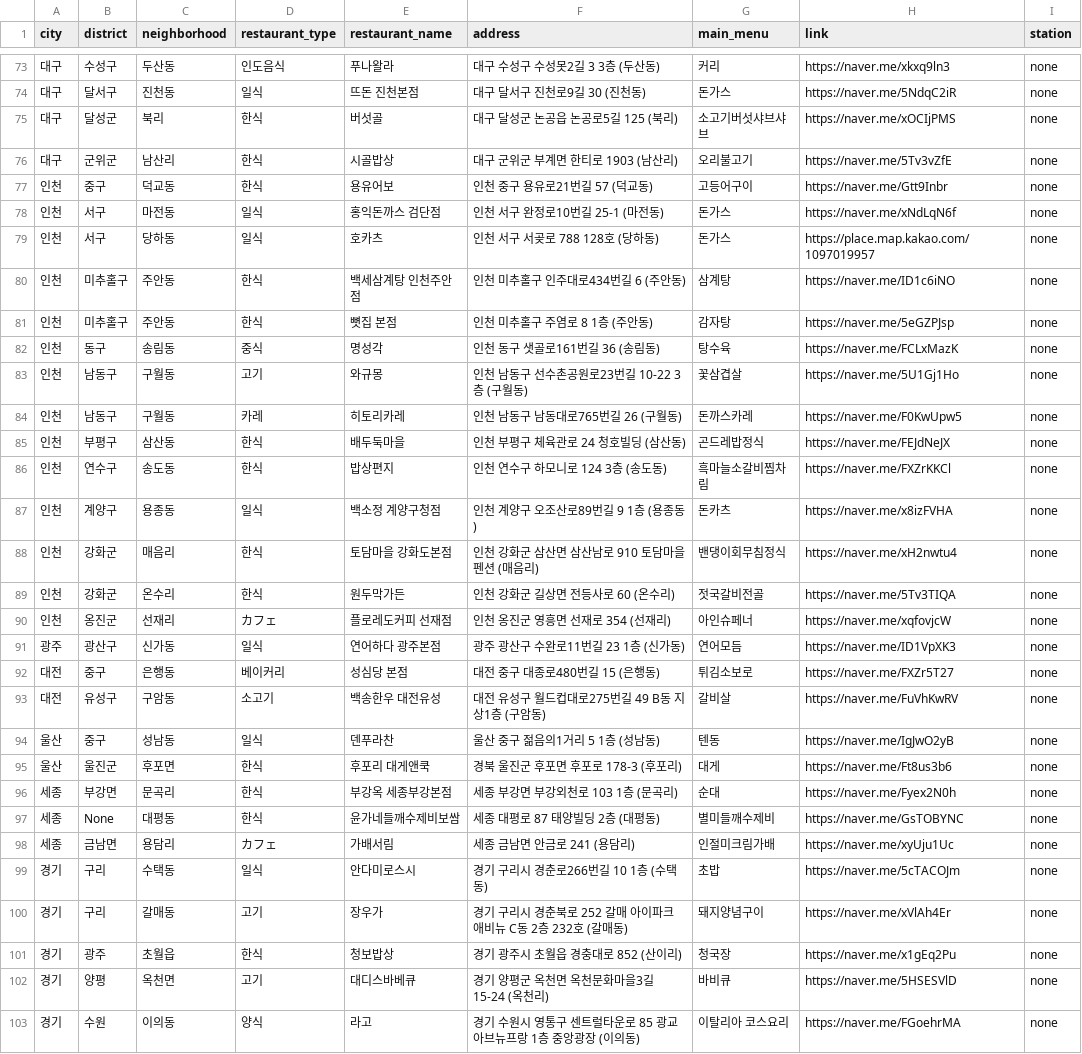
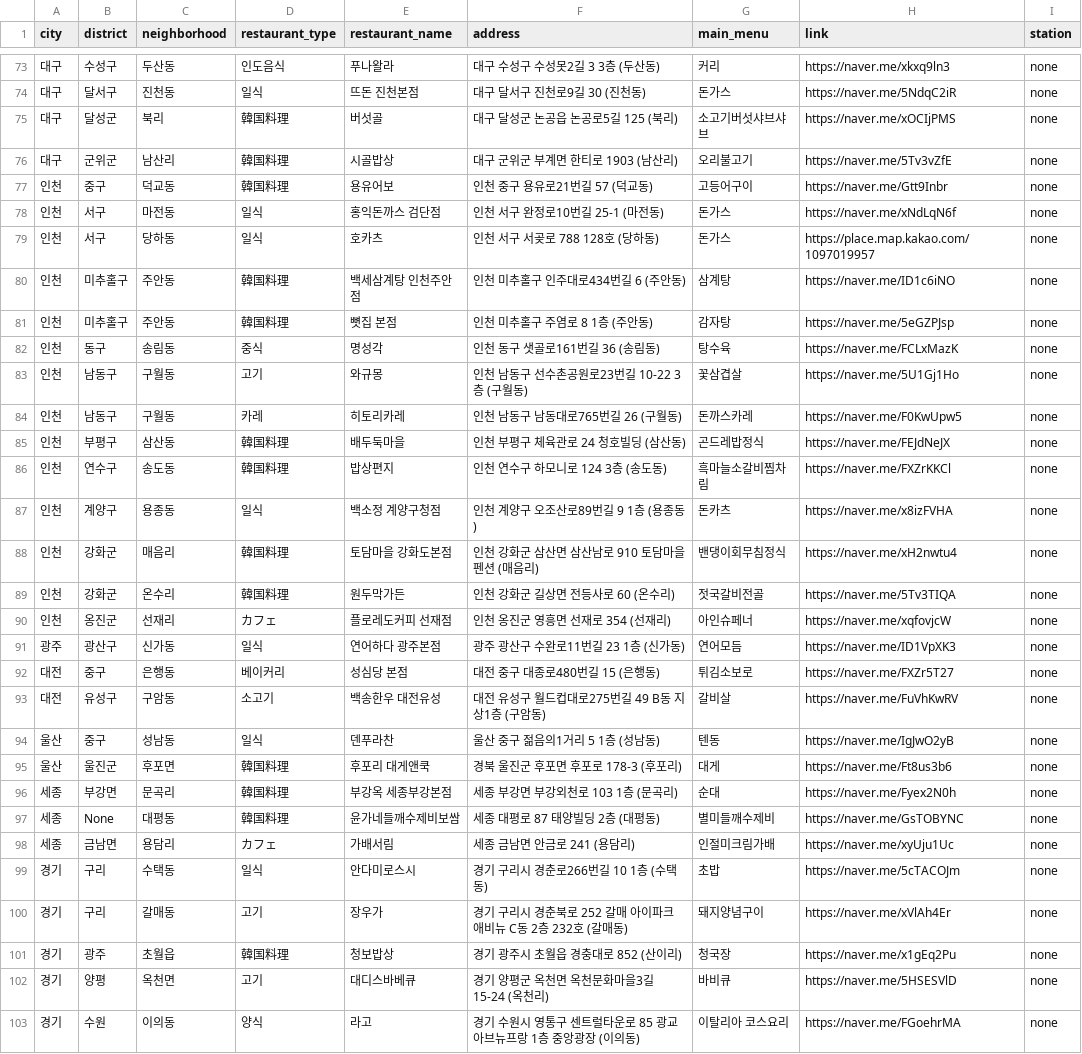
Before and after one commit to Bonitabueno/matjip_fairy, a CSV file: matjip_fairy_for_japanese.csv, drawn as a sheet; only a part is shown, gaps mark what is left out; the diff covers the shown part only.

```diff
--- a/matjip_fairy_for_japanese.csv
+++ b/matjip_fairy_for_japanese.csv
@@ -74,9 +74,9 @@ city,district,neighborhood,restaurant_type,restaurant_name,address,main_menu,lin
 대구,달서구,진천동,일식,뜨돈 진천본점,대구 달서구 진천로9길 30 (진천동),돈가스,https://naver.me/5NdqC2iR,none
-대구,달성군,북리,한식,버섯골,대구 달성군 논공읍 논공로5길 125 (북리),소고기버섯샤브샤브,https://naver.me/xOCIjPMS,none
-대구,군위군,남산리,한식,시골밥상,대구 군위군 부계면 한티로 1903 (남산리),오리불고기,https://naver.me/5Tv3vZfE,none
-인천,중구,덕교동,한식,용유어보,인천 중구 용유로21번길 57 (덕교동),고등어구이,https://naver.me/Gtt9Inbr,none
+대구,달성군,북리,韓国料理,버섯골,대구 달성군 논공읍 논공로5길 125 (북리),소고기버섯샤브샤브,https://naver.me/xOCIjPMS,none
+대구,군위군,남산리,韓国料理,시골밥상,대구 군위군 부계면 한티로 1903 (남산리),오리불고기,https://naver.me/5Tv3vZfE,none
+인천,중구,덕교동,韓国料理,용유어보,인천 중구 용유로21번길 57 (덕교동),고등어구이,https://naver.me/Gtt9Inbr,none
 인천,서구,마전동,일식,홍익돈까스 검단점,인천 서구 완정로10번길 25-1 (마전동),돈가스,https://naver.me/xNdLqN6f,none
 인천,서구,당하동,일식,호카츠,인천 서구 서곶로 788 128호 (당하동),돈가스,https://place.map.kakao.com/1097019957,none
-인천,미추홀구,주안동,한식,백세삼계탕 인천주안점,인천 미추홀구 인주대로434번길 6 (주안동),삼계탕,https://naver.me/ID1c6iNO,none
-인천,미추홀구,주안동,한식,뼛집 본점,인천 미추홀구 주염로 8 1층 (주안동),감자탕,https://naver.me/5eGZPJsp,none
+인천,미추홀구,주안동,韓国料理,백세삼계탕 인천주안점,인천 미추홀구 인주대로434번길 6 (주안동),삼계탕,https://naver.me/ID1c6iNO,none
+인천,미추홀구,주안동,韓国料理,뼛집 본점,인천 미추홀구 주염로 8 1층 (주안동),감자탕,https://naver.me/5eGZPJsp,none
 인천,동구,송림동,중식,명성각,인천 동구 샛골로161번길 36 (송림동),탕수육,https://naver.me/FCLxMazK,none
@@ -84,7 +84,7 @@ city,district,neighborhood,restaurant_type,restaurant_name,address,main_menu,lin
 인천,남동구,구월동,카레,히토리카레,인천 남동구 남동대로765번길 26 (구월동),돈까스카레,https://naver.me/F0KwUpw5,none
-인천,부평구,삼산동,한식,배두둑마을,인천 부평구 체육관로 24 청호빌딩 (삼산동),곤드레밥정식,https://naver.me/FEJdNeJX,none
-인천,연수구,송도동,한식,밥상편지,인천 연수구 하모니로 124 3층 (송도동),흑마늘소갈비찜차림,https://naver.me/FXZrKKCl,none
+인천,부평구,삼산동,韓国料理,배두둑마을,인천 부평구 체육관로 24 청호빌딩 (삼산동),곤드레밥정식,https://naver.me/FEJdNeJX,none
+인천,연수구,송도동,韓国料理,밥상편지,인천 연수구 하모니로 124 3층 (송도동),흑마늘소갈비찜차림,https://naver.me/FXZrKKCl,none
 인천,계양구,용종동,일식,백소정 계양구청점,인천 계양구 오조산로89번길 9 1층 (용종동),돈카츠,https://naver.me/x8izFVHA,none
-인천,강화군,매음리,한식,토담마을 강화도본점,인천 강화군 삼산면 삼산남로 910 토담마을펜션 (매음리),밴댕이회무침정식,https://naver.me/xH2nwtu4,none
-인천,강화군,온수리,한식,원두막가든,인천 강화군 길상면 전등사로 60 (온수리),젓국갈비전골,https://naver.me/5Tv3TIQA,none
+인천,강화군,매음리,韓国料理,토담마을 강화도본점,인천 강화군 삼산면 삼산남로 910 토담마을펜션 (매음리),밴댕이회무침정식,https://naver.me/xH2nwtu4,none
+인천,강화군,온수리,韓国料理,원두막가든,인천 강화군 길상면 전등사로 60 (온수리),젓국갈비전골,https://naver.me/5Tv3TIQA,none
 인천,옹진군,선재리,カフェ,플로레도커피 선재점,인천 옹진군 영흥면 선재로 354 (선재리),아인슈페너,https://naver.me/xqfovjcW,none
@@ -94,5 +94,5 @@ city,district,neighborhood,restaurant_type,restaurant_name,address,main_menu,lin
 울산,중구,성남동,일식,덴푸라찬,울산 중구 젊음의1거리 5 1층 (성남동),텐동,https://naver.me/IgJwO2yB,none
-울산,울진군,후포면,한식,후포리 대게앤쿡,경북 울진군 후포면 후포로 178-3 (후포리),대게,https://naver.me/Ft8us3b6,none
-세종,부강면,문곡리,한식,부강옥 세종부강본점,세종 부강면 부강외천로 103 1층 (문곡리),순대,https://naver.me/Fyex2N0h,none
-세종,None,대평동,한식,윤가네들깨수제비보쌈,세종 대평로 87 태양빌딩 2층 (대평동),별미들깨수제비,https://naver.me/GsTOBYNC,none
+울산,울진군,후포면,韓国料理,후포리 대게앤쿡,경북 울진군 후포면 후포로 178-3 (후포리),대게,https://naver.me/Ft8us3b6,none
+세종,부강면,문곡리,韓国料理,부강옥 세종부강본점,세종 부강면 부강외천로 103 1층 (문곡리),순대,https://naver.me/Fyex2N0h,none
+세종,None,대평동,韓国料理,윤가네들깨수제비보쌈,세종 대평로 87 태양빌딩 2층 (대평동),별미들깨수제비,https://naver.me/GsTOBYNC,none
 세종,금남면,용담리,カフェ,가배서림,세종 금남면 안금로 241 (용담리),인절미크림가배,https://naver.me/xyUju1Uc,none
@@ -100,3 +100,3 @@ city,district,neighborhood,restaurant_type,restaurant_name,address,main_menu,lin
 경기,구리,갈매동,고기,장우가,경기 구리시 경춘북로 252 갈매 아이파크 애비뉴 C동 2층 232호 (갈매동),돼지양념구이,https://naver.me/xVlAh4Er,none
-경기,광주,초월읍,한식,청보밥상,경기 광주시 초월읍 경충대로 852 (산이리),청국장,https://naver.me/x1gEq2Pu,none
+경기,광주,초월읍,韓国料理,청보밥상,경기 광주시 초월읍 경충대로 852 (산이리),청국장,https://naver.me/x1gEq2Pu,none
 경기,양평,옥천면,고기,대디스바베큐,경기 양평군 옥천면 옥천문화마을3길 15-24 (옥천리),바비큐,https://naver.me/5HSESVlD,none
```
Also changed, not shown: 27 edited cells elsewhere in this file.
